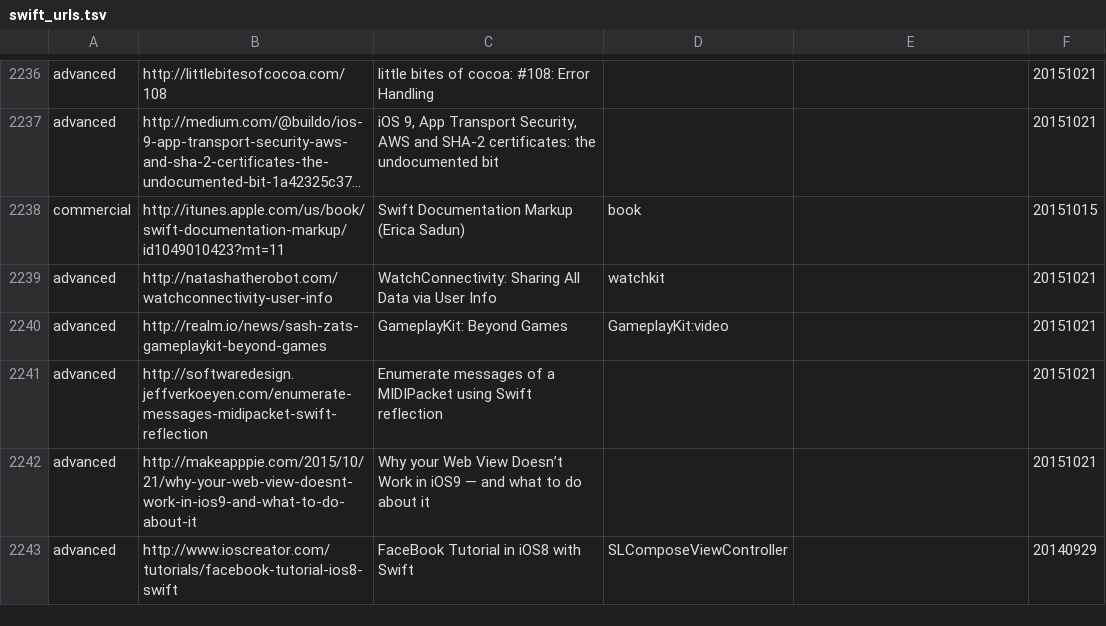
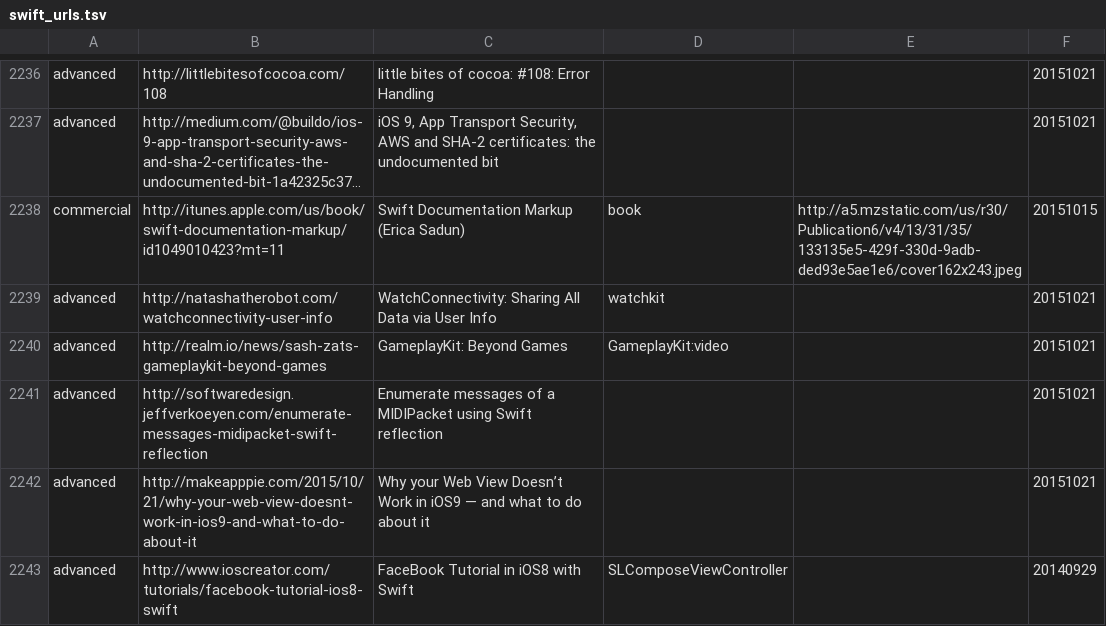
Before and after one commit to melling/SwiftResources, a TSV file: swift_urls.tsv, drawn as a sheet; only a part is shown, gaps mark what is left out; long unchanged cells end in …; the diff covers the shown part only; the diff names each change by its address in the sheet, - before the commit and + after, or states it on an @@ line.

```diff
--- a/swift_urls.tsv
+++ b/swift_urls.tsv
-E2238: (empty)
+E2238: http://a5.mzstatic.com/us/r30/Publication6/v4/13/31/35/133135e5-429f-330d-9adb-ded93e5ae1e6/cover162x243.jpeg
```
Also changed, not shown: 19 added rows and 3 edited cells elsewhere in this file.
